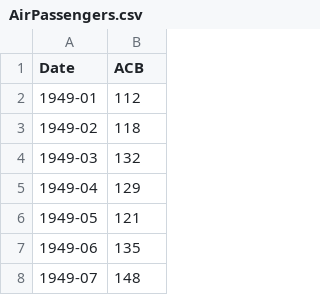
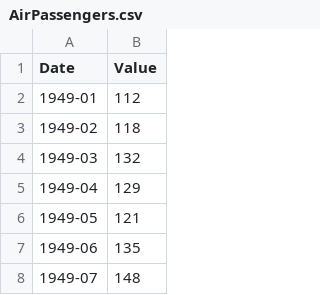
Before and after one commit to nvkhoa14/LTSM-Parallel, a CSV file: data/AirPassengers.csv, drawn as a sheet; only a part is shown.

```diff
--- a/data/AirPassengers.csv
+++ b/data/AirPassengers.csv
@@ -1,2 +1,2 @@
-Date,ACB
+Date,Value
 1949-01,112
```
Also changed, not shown: data/data.csv, 1 other file.
